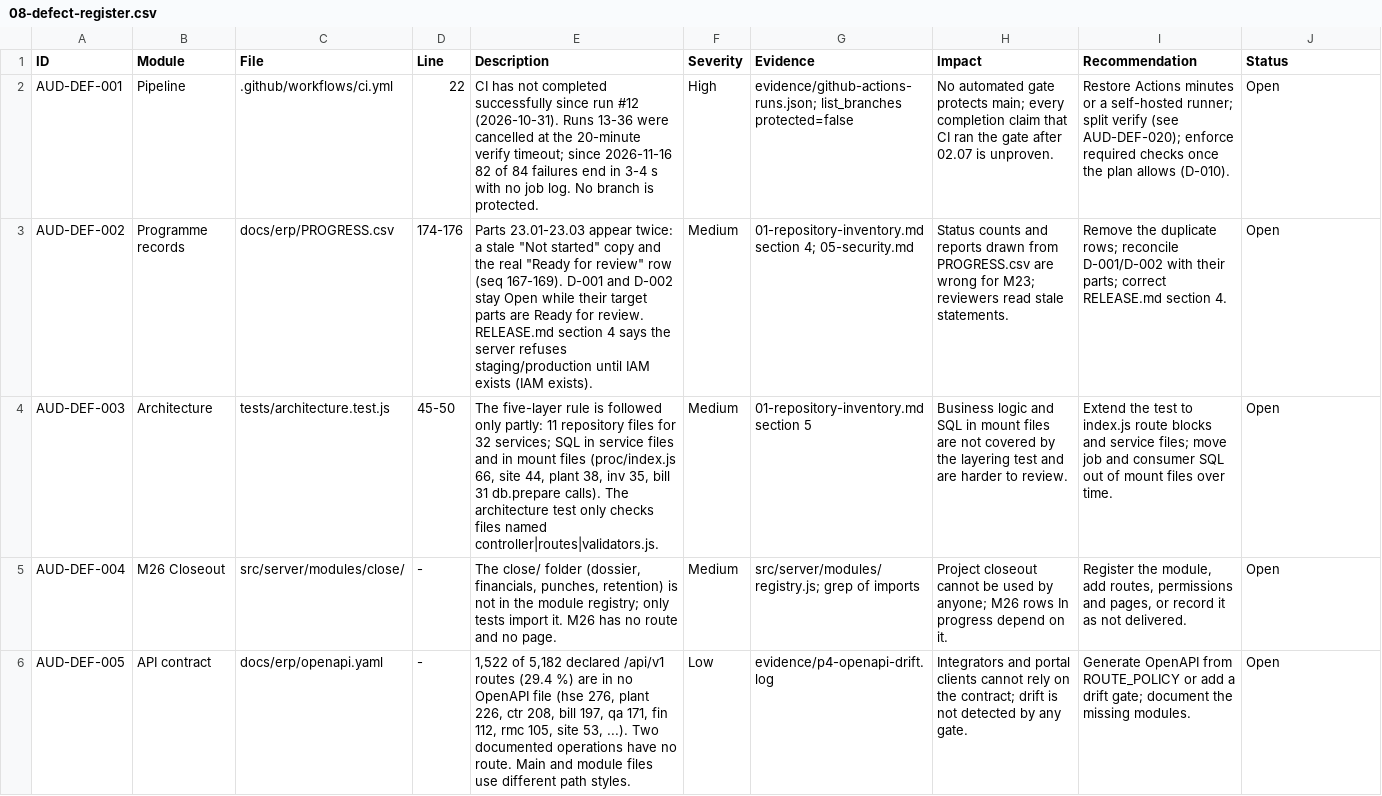
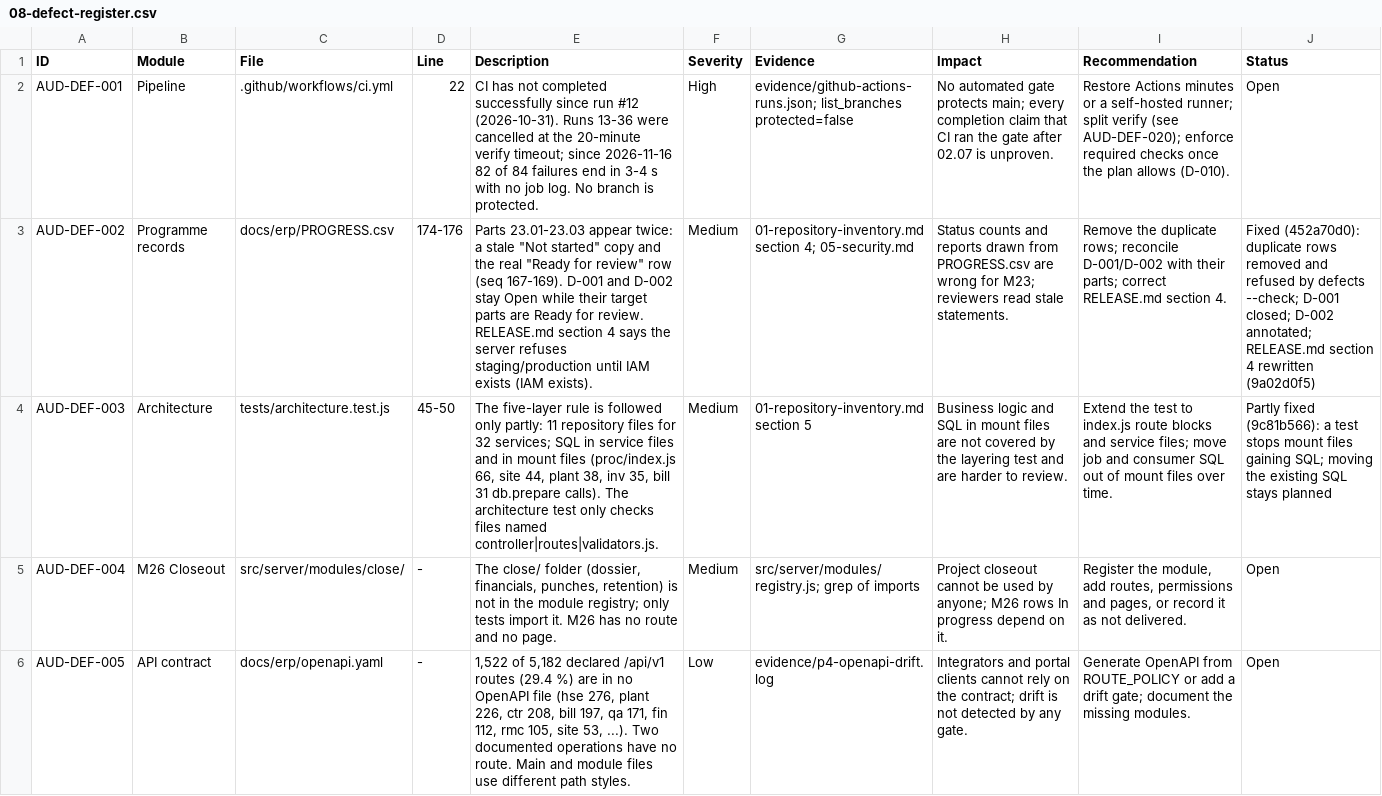
Before and after one commit to sahaainfra/ERP_SAP-CLS, a CSV file: audit-reports/08-defect-register.csv, drawn as a sheet; only a part is shown; the diff covers the shown part only; the diff names each change by its address in the sheet, - before the commit and + after, or states it on an @@ line.

```diff
--- a/audit-reports/08-defect-register.csv
+++ b/audit-reports/08-defect-register.csv
-J3 (Status): Open
+J3 (Status): Fixed (452a70d0): duplicate rows removed and refused by defects --check; D-001 closed; D-002 annotated; RELEASE.md section 4 rewritten (9a02d0f5)
-J4 (Status): Open
+J4 (Status): Partly fixed (9c81b566): a test stops mount files gaining SQL; moving the existing SQL stays planned
```
Also changed, not shown: 1 removed row and 4 edited cells elsewhere in this file, 1 other file.
